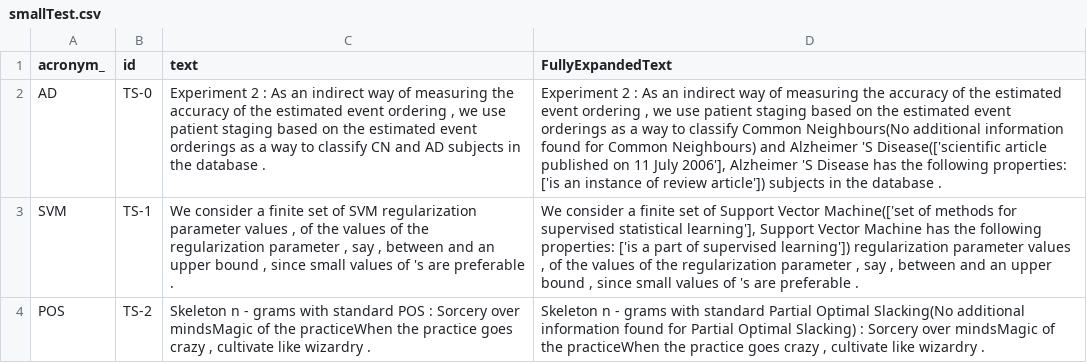
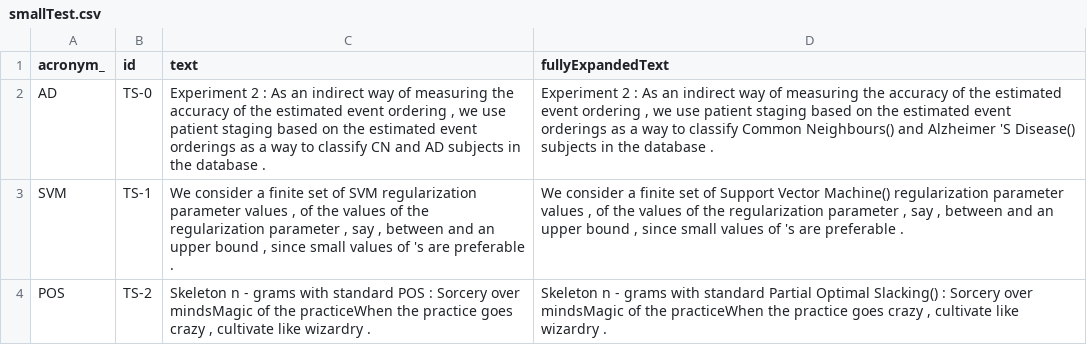
Before and after one commit to LeonidasZotos/Acronym-resolution, a CSV file: output/smallTest.csv, drawn as a sheet; the diff names each change by its address in the sheet, - before the commit and + after, or states it on an @@ line.

```diff
--- a/output/smallTest.csv
+++ b/output/smallTest.csv
-D1: FullyExpandedText
+D1: fullyExpandedText
-D2 (fullyExpandedText): …classify Common Neighbours(No additional information found for Common Neighbours) and Alzheimer 'S Disease(['scientific article published on 11 July 2006'], Alzheimer 'S Disease has the following properties: ['is an instance of review article']) subjects in…
+D2 (fullyExpandedText): …classify Common Neighbours() and Alzheimer 'S Disease() subjects in…
-D3 (fullyExpandedText): …Support Vector Machine(['set of methods for supervised statistical learning'], Support Vector Machine has the following properties: ['is a part of supervised learning']) regularization parameter…
+D3 (fullyExpandedText): …Support Vector Machine() regularization parameter…
-D4 (fullyExpandedText): …Partial Optimal Slacking(No additional information found for Partial Optimal Slacking) : Sorcery…
+D4 (fullyExpandedText): …Partial Optimal Slacking() : Sorcery…
```
Also changed, not shown: 3 other files.
